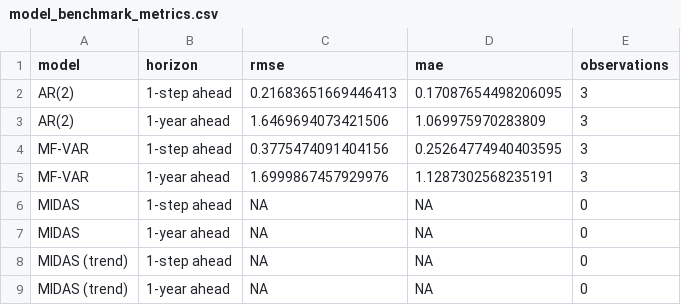
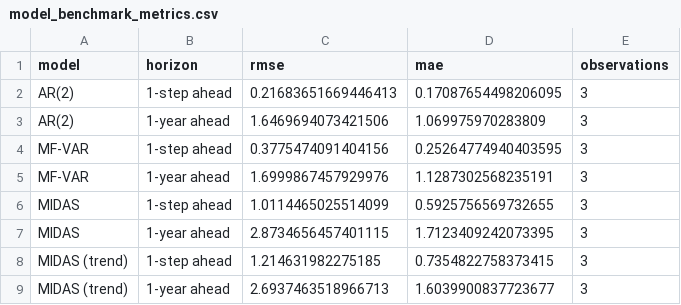
Before and after one commit to KOF-fbp/methods-for-macro-forecasting-2025, a CSV file: submission/output/benchmarks/model_benchmark_metrics.csv, drawn as a sheet.

```diff
--- a/submission/output/benchmarks/model_benchmark_metrics.csv
+++ b/submission/output/benchmarks/model_benchmark_metrics.csv
@@ -5,5 +5,5 @@ MF-VAR,1-step ahead,0.3775474091404156,0.25264774940403595,3
 MF-VAR,1-year ahead,1.6999867457929976,1.1287302568235191,3
-MIDAS,1-step ahead,NA,NA,0
-MIDAS,1-year ahead,NA,NA,0
-MIDAS (trend),1-step ahead,NA,NA,0
-MIDAS (trend),1-year ahead,NA,NA,0
+MIDAS,1-step ahead,1.0114465025514099,0.5925756569732655,3
+MIDAS,1-year ahead,2.8734656457401115,1.7123409242073395,3
+MIDAS (trend),1-step ahead,1.214631982275185,0.7354822758373415,3
+MIDAS (trend),1-year ahead,2.6937463518966713,1.6039900837723677,3
```
Also changed, not shown: submission/output/benchmarks/model_benchmark_forecasts.csv, submission/output/benchmarks/model_benchmark_holdout_detailed.csv, 5 other files.
